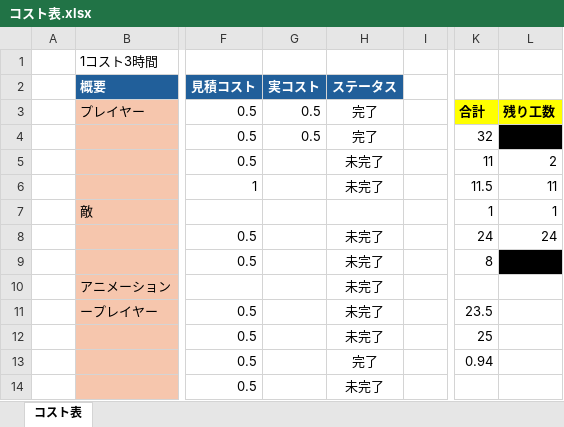
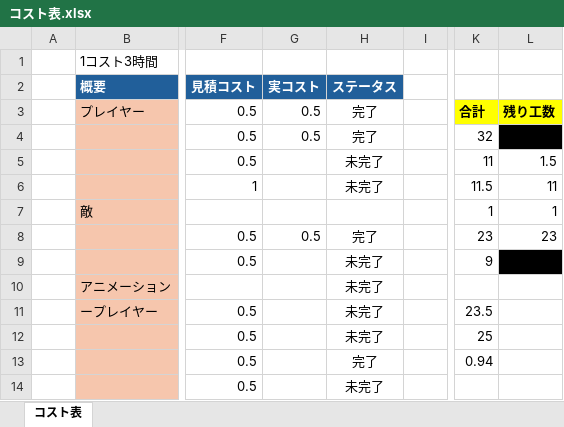
Before and after one commit to tw4706/2026_SpringGame, an Excel workbook: コスト表.xlsx, sheet コスト表, drawn as a sheet; only a part is shown, gaps mark what is left out; values as stored, in another font and other column widths than the file's, no borders; the diff names each change by its address in the sheet, - before the commit and + after, or states it on an @@ line.

Commit message:
Update コスト表.xlsx

```diff
--- a/コスト表.xlsx (sheet コスト表)
+++ b/コスト表.xlsx (sheet コスト表)
-L5: 2
+L5: 1.5
-G8 (実コスト): (empty)
+G8 (実コスト): 0.5
-H8 (ステータス): 未完了
+H8 (ステータス): 完了
-K8: 24
+K8: 23
-L8: 24
+L8: 23
-K9: 8
+K9: 9
```
